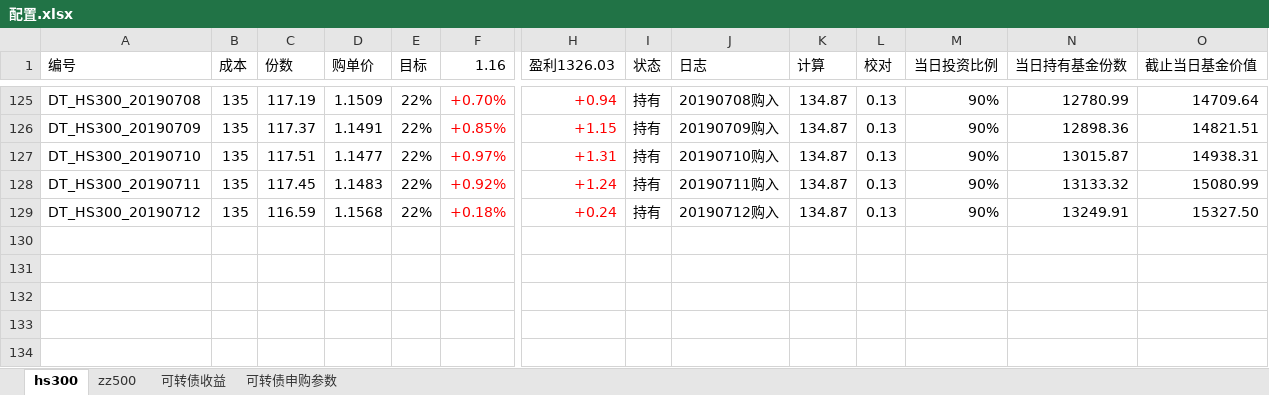
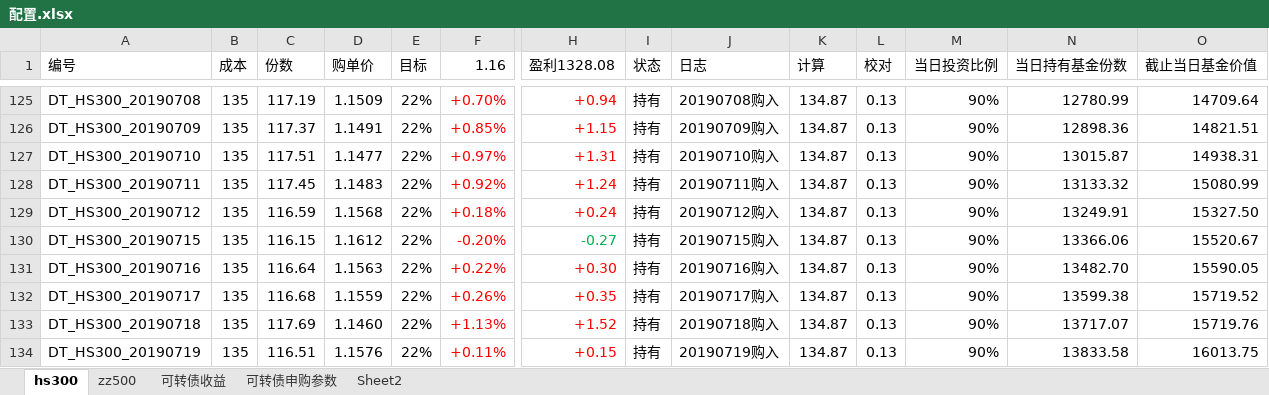
Before and after one commit to husky8/cccode, an Excel workbook: invest/配置.xlsx, sheet hs300, drawn as a sheet; only a part is shown, gaps mark what is left out; values as stored, in another font and other column widths than the file's, no borders; conditional formats not drawn; rows hold the shown columns only; the diff names each change by its address in the sheet, - before the commit and + after, or states it on an @@ line.

```diff
--- a/invest/配置.xlsx (sheet hs300)
+++ b/invest/配置.xlsx (sheet hs300)
+sheet tab: Sheet2
-H1: 盈利1326.03
+H1: 盈利1328.08
+row 130: DT_HS300_20190715 | 135 | 116.15 | 1.1612 | 22% | -0.20% | -0.27 | 持有 | 20190715购入 | 134.87 | 0.13 | 90% | 13366.06 | 15520.67
+row 131: DT_HS300_20190716 | 135 | 116.64 | 1.1563 | 22% | +0.22% | +0.30 | 持有 | 20190716购入 | 134.87 | 0.13 | 90% | 13482.70 | 15590.05
+row 132: DT_HS300_20190717 | 135 | 116.68 | 1.1559 | 22% | +0.26% | +0.35 | 持有 | 20190717购入 | 134.87 | 0.13 | 90% | 13599.38 | 15719.52
+row 133: DT_HS300_20190718 | 135 | 117.69 | 1.1460 | 22% | +1.13% | +1.52 | 持有 | 20190718购入 | 134.87 | 0.13 | 90% | 13717.07 | 15719.76
+row 134: DT_HS300_20190719 | 135 | 116.51 | 1.1576 | 22% | +0.11% | +0.15 | 持有 | 20190719购入 | 134.87 | 0.13 | 90% | 13833.58 | 16013.75
```
Also changed, not shown: sheet zz500, sheet 可转债收益.
